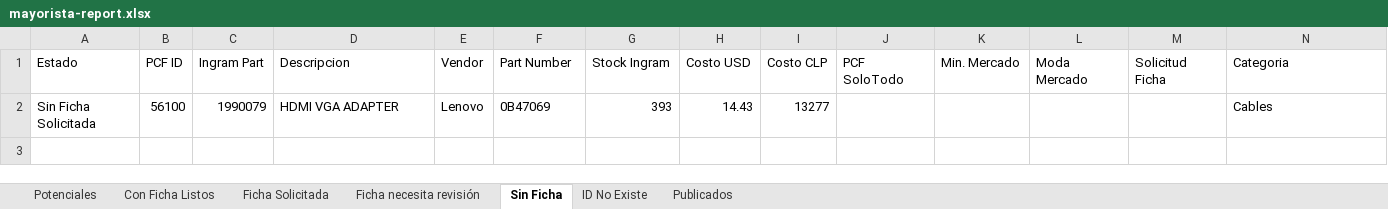
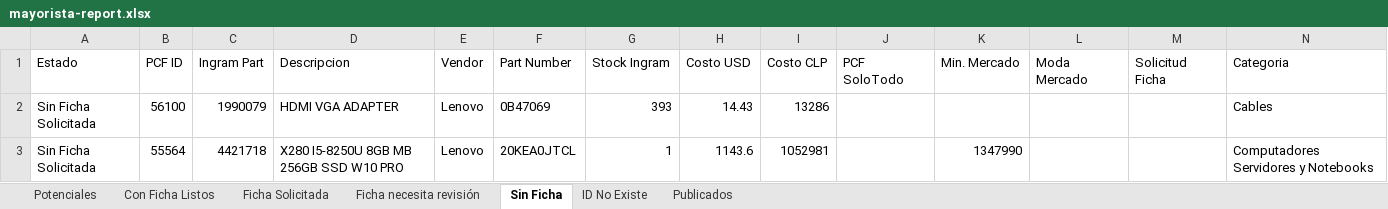
Before and after one commit to aincatoni/pcfactory-monitor-mayoristas, an Excel workbook: mayorista-report.xlsx, sheet Sin Ficha, drawn as a sheet; values as stored, in another font and other column widths than the file's, no borders; the diff names each change by its address in the sheet, - before the commit and + after, or states it on an @@ line.

```diff
--- a/mayorista-report.xlsx (sheet Sin Ficha)
+++ b/mayorista-report.xlsx (sheet Sin Ficha)
-I2 (Costo CLP): 13277
+I2 (Costo CLP): 13286
+row 3: Sin Ficha Solicitada | 55564 | 4421718 | X280 I5-8250U 8GB MB 256GB SSD W10 PRO | Lenovo | 20KEA0JTCL | 1 | 1143.6 | 1052981 |  | 1347990 |  |  | Computadores Servidores y Notebooks
```
Also changed, not shown: sheet Potenciales, sheet Publicados, sheet Con Ficha Listos, sheet ID No Existe, sheet Ficha Solicitada, sheet Ficha necesita revisión, 2 other files.
